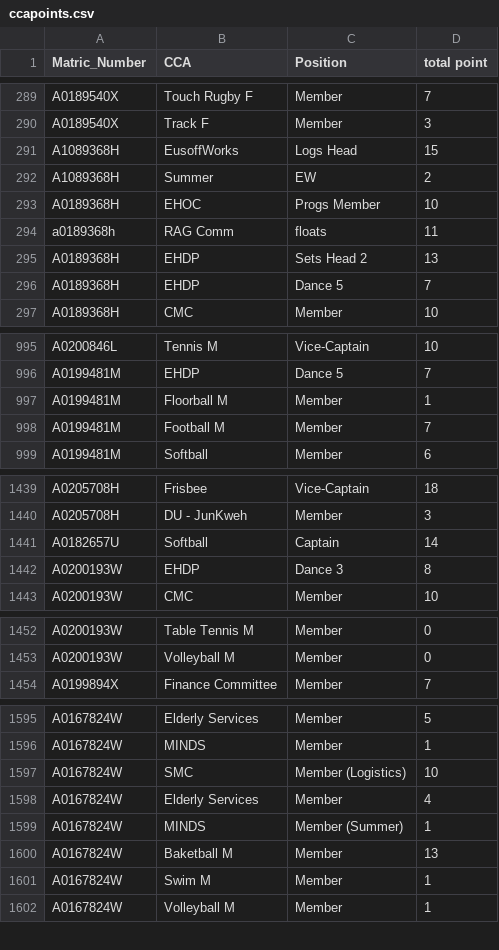
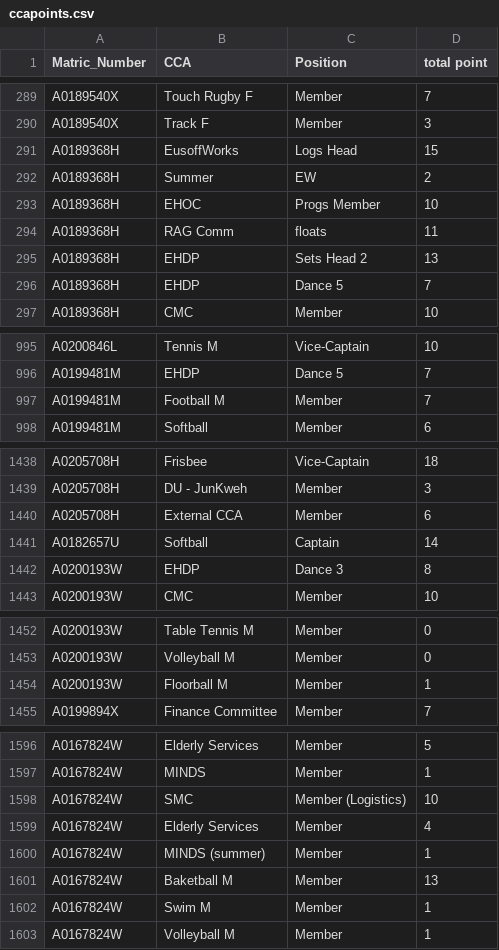
Before and after one commit to isbobby/eusoffline, a CSV file: ccapoints.csv, drawn as a sheet; only a part is shown, gaps mark what is left out; the diff covers the shown part only.

```diff
--- a/ccapoints.csv
+++ b/ccapoints.csv
@@ -290,6 +290,6 @@ A0189540X,Touch Rugby F,Member,7
 A0189540X,Track F,Member,3
-A1089368H,EusoffWorks,Logs Head,15
-A1089368H,Summer,EW,2
+A0189368H,EusoffWorks,Logs Head,15
+A0189368H,Summer,EW,2
 A0189368H,EHOC,Progs Member,10
-a0189368h,RAG Comm,floats ,11
+A0189368H,RAG Comm,floats ,11
 A0189368H,EHDP,Sets Head 2,13
@@ -996,3 +996,2 @@ A0200846L,Tennis M,Vice-Captain,10
 A0199481M,EHDP,Dance 5,7
-A0199481M,Floorball M,Member,1
 A0199481M,Football M,Member,7
@@ -1440,2 +1439,3 @@ A0205708H,Frisbee,Vice-Captain,18
 A0205708H,DU - JunKweh,Member,3
+A0205708H,External CCA,Member,6
 A0182657U,Softball,Captain,14
@@ -1453,2 +1453,3 @@ A0200193W,Table Tennis M,Member,0
 A0200193W,Volleyball M,Member,0
+A0200193W,Floorball M,Member,1
 A0199894X,Finance Committee,Member,7
@@ -1598,3 +1599,3 @@ A0167824W,SMC,Member (Logistics),10
 A0167824W,Elderly Services,Member,4
-A0167824W,MINDS,Member (Summer),1
+A0167824W,MINDS (summer),Member,1
 A0167824W,Baketball M,Member,13
```
Also changed, not shown: 1 edited cell elsewhere in this file, 9 other files.
